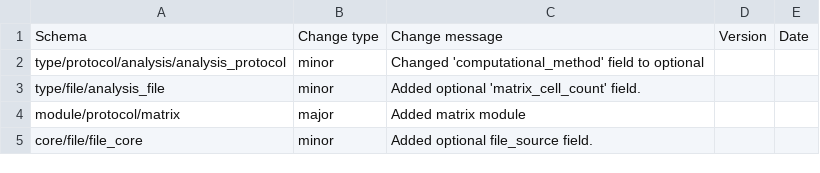
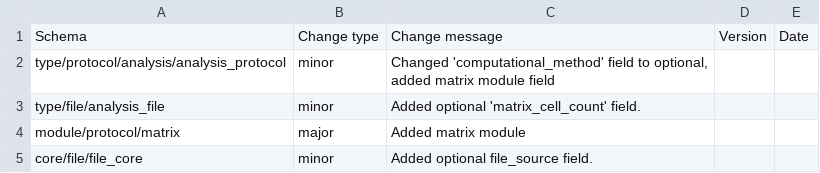
Before and after one commit to HumanCellAtlas/metadata-schema, a CSV file: json_schema/update_log.csv, drawn as a sheet.

Commit message:
Added matrix module to analysis_protocol

```diff
--- a/json_schema/update_log.csv
+++ b/json_schema/update_log.csv
@@ -1,3 +1,3 @@
 Schema,Change type,Change message,Version,Date
-type/protocol/analysis/analysis_protocol,minor,"Changed 'computational_method' field to optional",,
+type/protocol/analysis/analysis_protocol,minor,"Changed 'computational_method' field to optional, added matrix module field",,
 type/file/analysis_file,minor,"Added optional 'matrix_cell_count' field."
```
Also changed, not shown: 2 other files.
